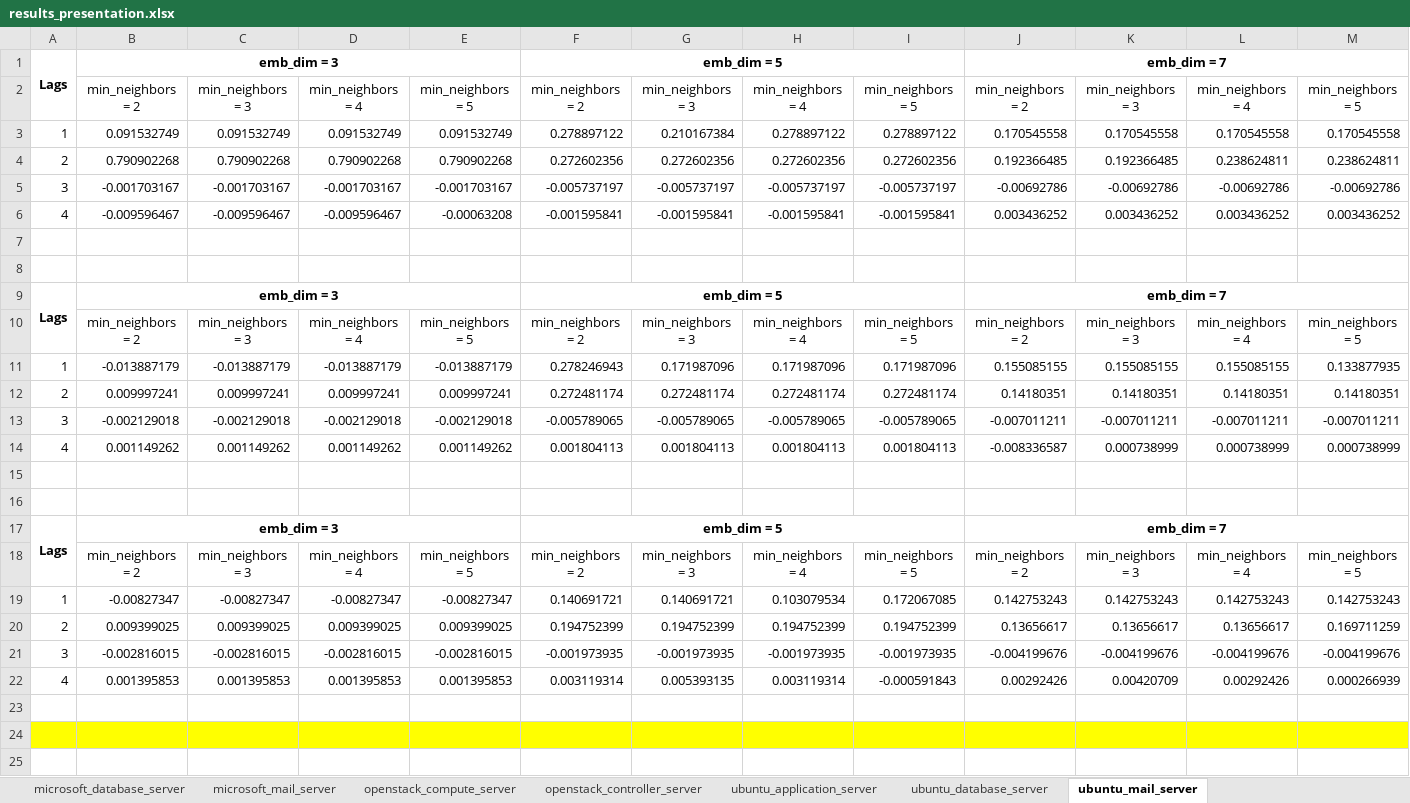
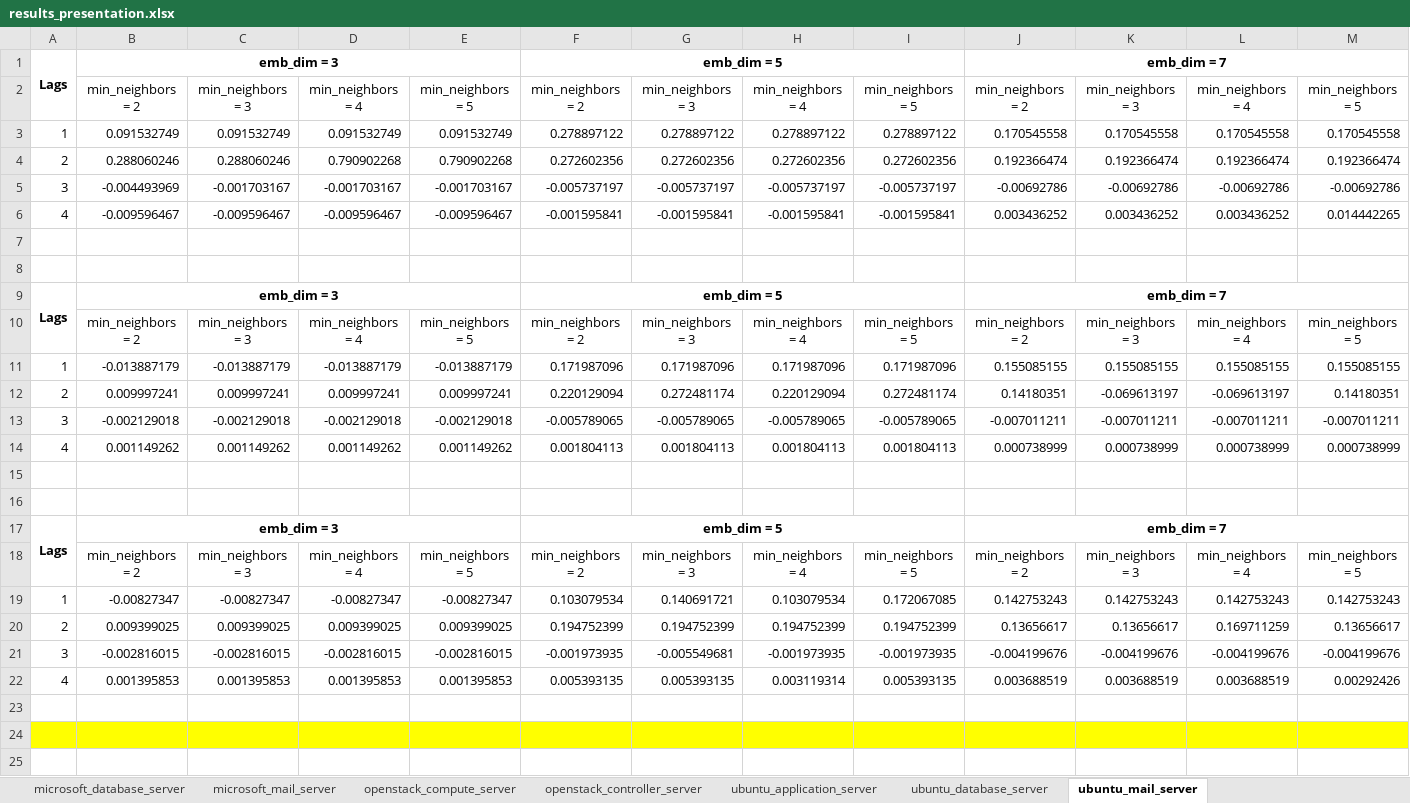
Before and after one commit to giannis20012001/Calchas, an Excel workbook: data/chaos_data/results_presentation.xlsx, sheet ubuntu_mail_server, drawn as a sheet; only a part is shown; values as stored, in another font and other column widths than the file's, no borders; conditional formats not drawn; the diff names each change by its address in the sheet, - before the commit and + after, or states it on an @@ line.

```diff
--- a/data/chaos_data/results_presentation.xlsx (sheet ubuntu_mail_server)
+++ b/data/chaos_data/results_presentation.xlsx (sheet ubuntu_mail_server)
-G3: 0.210167384
+G3: 0.278897122
-B4: 0.790902268
+B4: 0.288060246
-C4: 0.790902268
+C4: 0.288060246
-J4: 0.192366485
+J4: 0.192366474
-K4: 0.192366485
+K4: 0.192366474
-L4: 0.238624811
+L4: 0.192366474
-M4: 0.238624811
+M4: 0.192366474
-B5: -0.001703167
+B5: -0.004493969
-E6: -0.00063208
+E6: -0.009596467
-M6: 0.003436252
+M6: 0.014442265
-F11: 0.278246943
+F11: 0.171987096
-M11: 0.133877935
+M11: 0.155085155
-F12: 0.272481174
+F12: 0.220129094
-H12: 0.272481174
+H12: 0.220129094
-K12: 0.14180351
+K12: -0.069613197
-L12: 0.14180351
+L12: -0.069613197
-J14: -0.008336587
+J14: 0.000738999
-F19: 0.140691721
+F19: 0.103079534
-L20: 0.13656617
+L20: 0.169711259
-M20: 0.169711259
+M20: 0.13656617
-G21: -0.001973935
+G21: -0.005549681
-F22: 0.003119314
+F22: 0.005393135
-I22: -0.000591843
+I22: 0.005393135
-J22: 0.00292426
+J22: 0.003688519
-K22: 0.00420709
+K22: 0.003688519
-L22: 0.00292426
+L22: 0.003688519
-M22: 0.000266939
+M22: 0.00292426
```
Also changed, not shown: sheet ubuntu_database_server, sheet openstack_compute_server, sheet microsoft_database_server, sheet ubuntu_application_server, sheet microsoft_mail_server, sheet openstack_controller_server, 1 more sheet, other sheet tabs, 2 other files.
